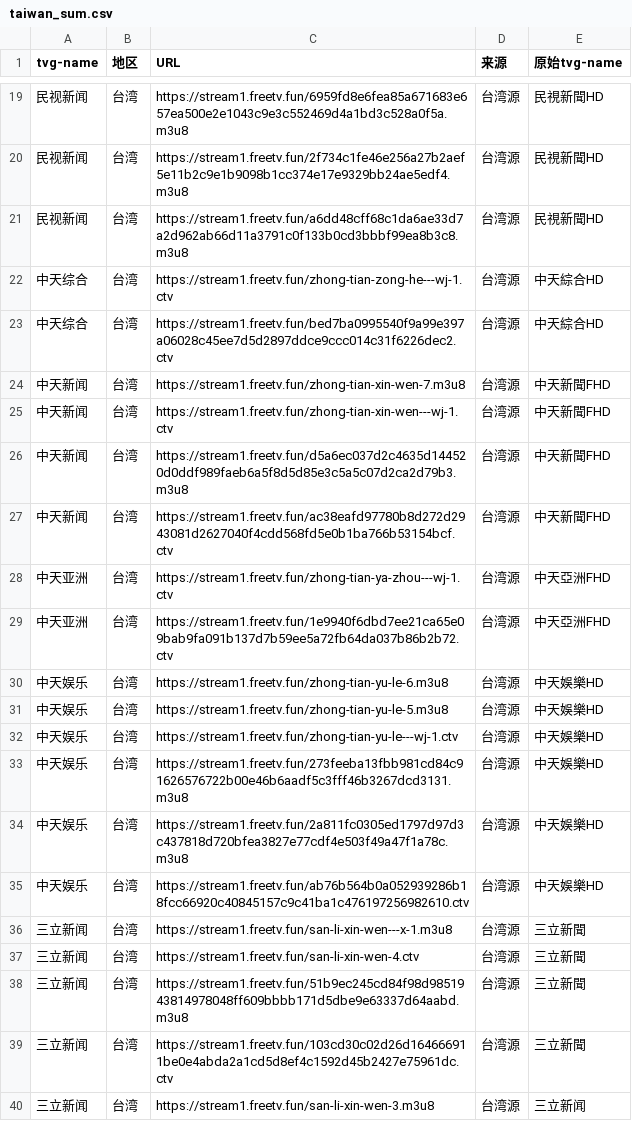
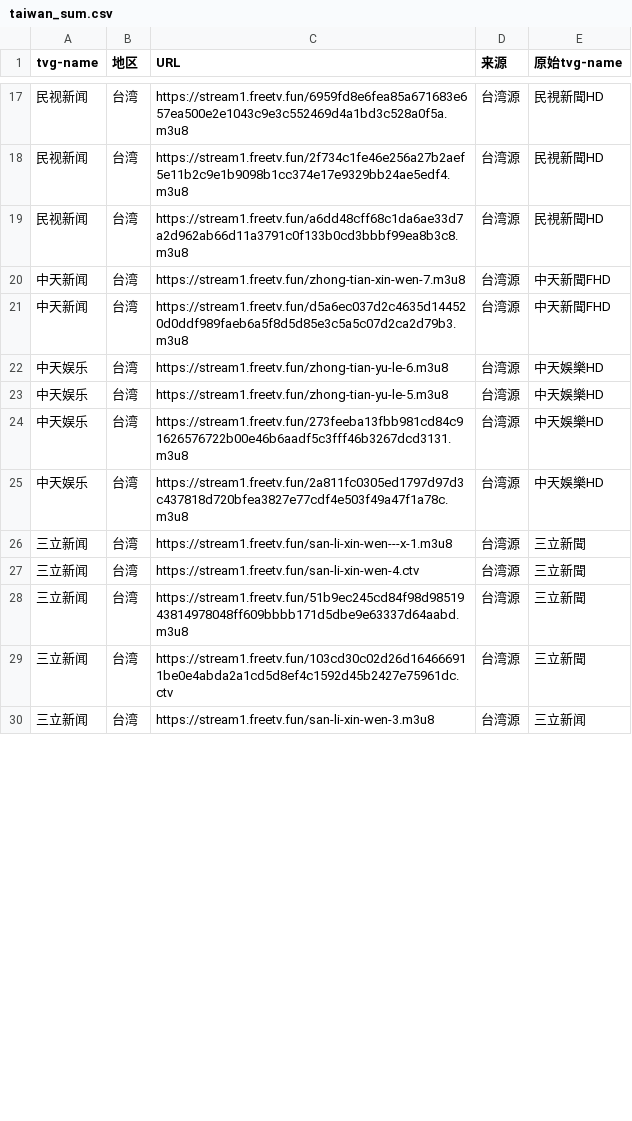
Before and after one commit to niuinyang/iptv-sum, a CSV file: input/network/taiwan_sum.csv, drawn as a sheet; only a part is shown, gaps mark what is left out; removed rows and columns are numbered as before the commit, all else as after; the diff covers the shown part only; the diff names each change by its address in the sheet, - before the commit and + after, or states it on an @@ line.

```diff
--- a/input/network/taiwan_sum.csv
+++ b/input/network/taiwan_sum.csv
-row 22: 中天综合 | 台湾 | https://stream1.freetv.fun/zhong-tian-zong-he---wj-1.ctv | 台湾源 | 中天綜合HD
-row 23: 中天综合 | 台湾 | https://stream1.freetv.fun/bed7ba0995540f9a99e397a06028c45ee7d5d2897ddce9ccc014c31f6226dec2.ctv | 台湾源 | 中天綜合HD
-row 25: 中天新闻 | 台湾 | https://stream1.freetv.fun/zhong-tian-xin-wen---wj-1.ctv | 台湾源 | 中天新聞FHD
-row 27: 中天新闻 | 台湾 | https://stream1.freetv.fun/ac38eafd97780b8d272d2943081d2627040f4cdd568fd5e0b1ba766b53154bcf.ctv | 台湾源 | 中天新聞FHD
-row 28: 中天亚洲 | 台湾 | https://stream1.freetv.fun/zhong-tian-ya-zhou---wj-1.ctv | 台湾源 | 中天亞洲FHD
-row 29: 中天亚洲 | 台湾 | https://stream1.freetv.fun/1e9940f6dbd7ee21ca65e09bab9fa091b137d7b59ee5a72fb64da037b86b2b72.ctv | 台湾源 | 中天亞洲FHD
-row 32: 中天娱乐 | 台湾 | https://stream1.freetv.fun/zhong-tian-yu-le---wj-1.ctv | 台湾源 | 中天娛樂HD
-row 35: 中天娱乐 | 台湾 | https://stream1.freetv.fun/ab76b564b0a052939286b18fcc66920c40845157c9c41ba1c476197256982610.ctv | 台湾源 | 中天娛樂HD
```
Also changed, not shown: 22 removed rows, 23 moved rows and 8 edited cells elsewhere in this file, input/network/international_sum.csv, 2 other files.
